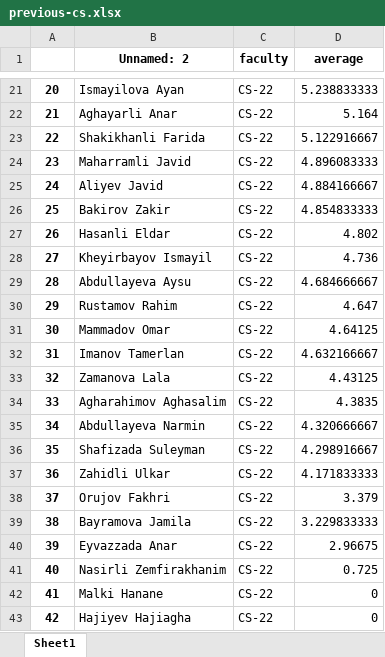
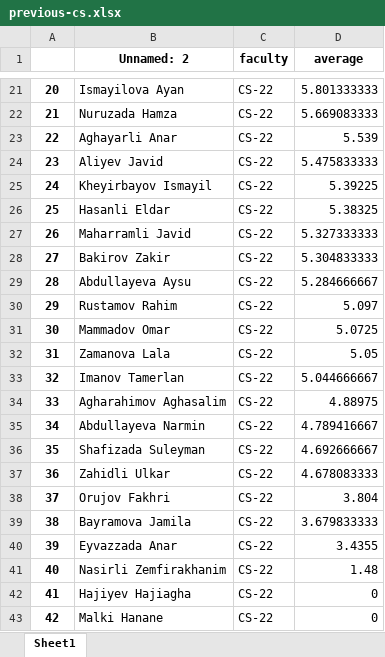
Before and after one commit to Pavel418/rating, an Excel workbook: web/previous-cs.xlsx, sheet Sheet1, drawn as a sheet; only a part is shown, gaps mark what is left out; values as stored, in another font and other column widths than the file's, no borders; the diff covers the shown part only; the diff names each change by its address in the sheet, - before the commit and + after, or states it on an @@ line.

```diff
--- a/web/previous-cs.xlsx (sheet Sheet1)
+++ b/web/previous-cs.xlsx (sheet Sheet1)
-D21 (average): 5.238833333
+D21 (average): 5.801333333
-B22 (Unnamed: 2): Aghayarli Anar
+B22 (Unnamed: 2): Nuruzada Hamza
-D22 (average): 5.164
+D22 (average): 5.669083333
-B23 (Unnamed: 2): Shakikhanli Farida
+B23 (Unnamed: 2): Aghayarli Anar
-D23 (average): 5.122916667
+D23 (average): 5.539
-B24 (Unnamed: 2): Maharramli Javid
+B24 (Unnamed: 2): Aliyev Javid
-D24 (average): 4.896083333
+D24 (average): 5.475833333
-B25 (Unnamed: 2): Aliyev Javid
+B25 (Unnamed: 2): Kheyirbayov Ismayil
-D25 (average): 4.884166667
+D25 (average): 5.39225
-B26 (Unnamed: 2): Bakirov Zakir
+B26 (Unnamed: 2): Hasanli Eldar
-D26 (average): 4.854833333
+D26 (average): 5.38325
-B27 (Unnamed: 2): Hasanli Eldar
+B27 (Unnamed: 2): Maharramli Javid
-D27 (average): 4.802
+D27 (average): 5.327333333
-B28 (Unnamed: 2): Kheyirbayov Ismayil
+B28 (Unnamed: 2): Bakirov Zakir
-D28 (average): 4.736
+D28 (average): 5.304833333
-D29 (average): 4.684666667
+D29 (average): 5.284666667
-D30 (average): 4.647
+D30 (average): 5.097
-D31 (average): 4.64125
+D31 (average): 5.0725
-B32 (Unnamed: 2): Imanov Tamerlan
+B32 (Unnamed: 2): Zamanova Lala
-D32 (average): 4.632166667
+D32 (average): 5.05
-B33 (Unnamed: 2): Zamanova Lala
+B33 (Unnamed: 2): Imanov Tamerlan
-D33 (average): 4.43125
+D33 (average): 5.044666667
-D34 (average): 4.3835
+D34 (average): 4.88975
-D35 (average): 4.320666667
+D35 (average): 4.789416667
-D36 (average): 4.298916667
+D36 (average): 4.692666667
-D37 (average): 4.171833333
+D37 (average): 4.678083333
-D38 (average): 3.379
+D38 (average): 3.804
-D39 (average): 3.229833333
+D39 (average): 3.679833333
-D40 (average): 2.96675
+D40 (average): 3.4355
-D41 (average): 0.725
+D41 (average): 1.48
-B42 (Unnamed: 2): Malki Hanane
+B42 (Unnamed: 2): Hajiyev Hajiagha
-B43 (Unnamed: 2): Hajiyev Hajiagha
+B43 (Unnamed: 2): Malki Hanane
```
Also changed, not shown: 32 edited cells elsewhere in this sheet, names.xlsx, subjects/french.xlsx, 15 other files.
